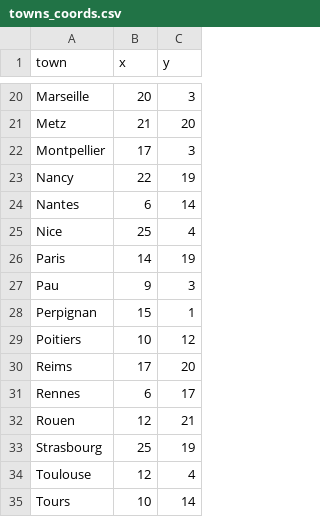
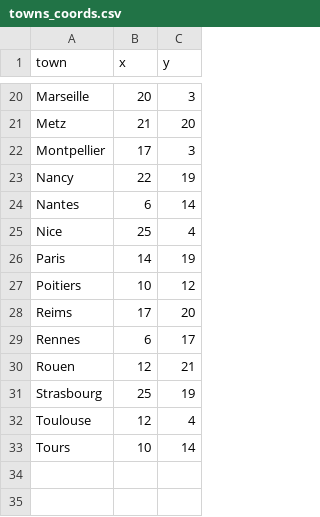
Before and after one commit to VIDAL-Antoine/GPS-IATIC5, a CSV file: src/towns_coords.csv, drawn as a sheet; only a part is shown, gaps mark what is left out; the diff names each change by its address in the sheet, - before the commit and + after, or states it on an @@ line.

```diff
--- a/src/towns_coords.csv
+++ b/src/towns_coords.csv
-row 27: Pau | 9 | 3
-row 28: Perpignan | 15 | 1
```
Also changed, not shown: 3 other files.
